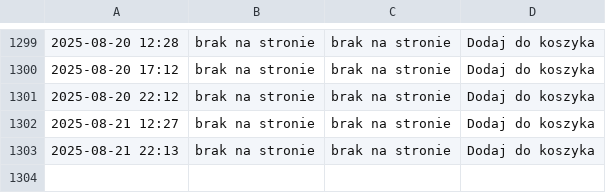
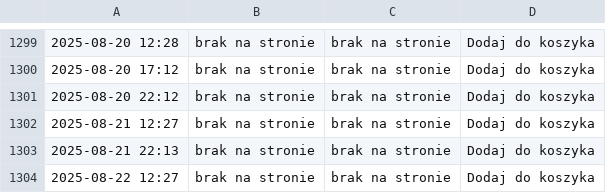
Before and after one commit to ciepielajan/scraping, a CSV file: Australijski-Kangur-1-10-uncji-Zlota-2024.csv, drawn as a sheet; only a part is shown, gaps mark what is left out; the diff names each change by its address in the sheet, - before the commit and + after, or states it on an @@ line.

```diff
--- a/Australijski-Kangur-1-10-uncji-Zlota-2024.csv
+++ b/Australijski-Kangur-1-10-uncji-Zlota-2024.csv
+row 1304: 2025-08-22 12:27 | brak na stronie | brak na stronie | Dodaj do koszyka
```
Also changed, not shown: Sztabka-1-gram-Zlota-LBMA.csv, Sztabka-1-uncja-Zlota-LBMA.csv, 3 other files.
